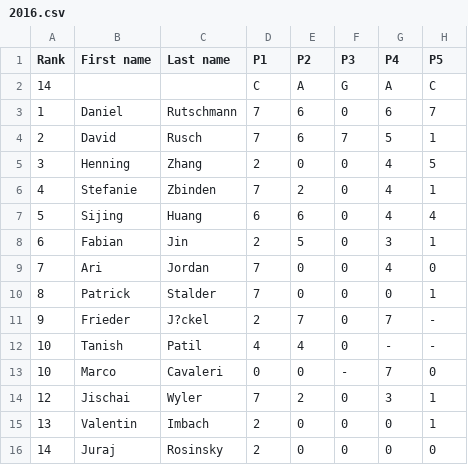
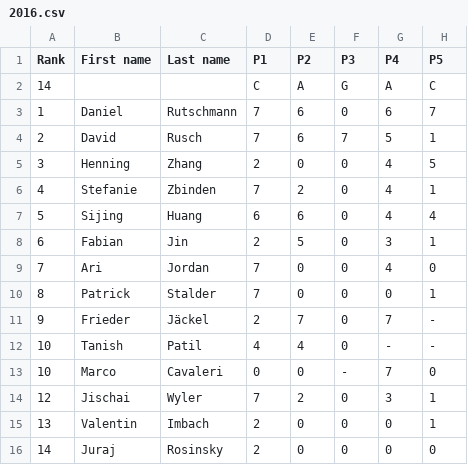
Before and after one commit to imosuisse/imosuisse.github.io, a CSV file: _data/Selection/2016.csv, drawn as a sheet; only a part is shown; the diff names each change by its address in the sheet, - before the commit and + after, or states it on an @@ line.

Commit message:
Add/Update _data/Selection/2016.csv

```diff
--- a/_data/Selection/2016.csv
+++ b/_data/Selection/2016.csv
-C11 (Last name): J?ckel
+C11 (Last name): Jäckel
```
